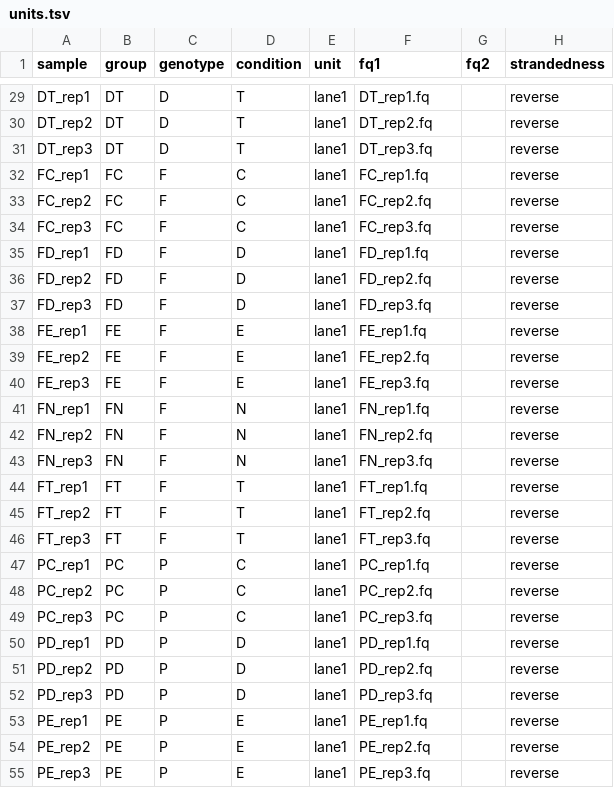
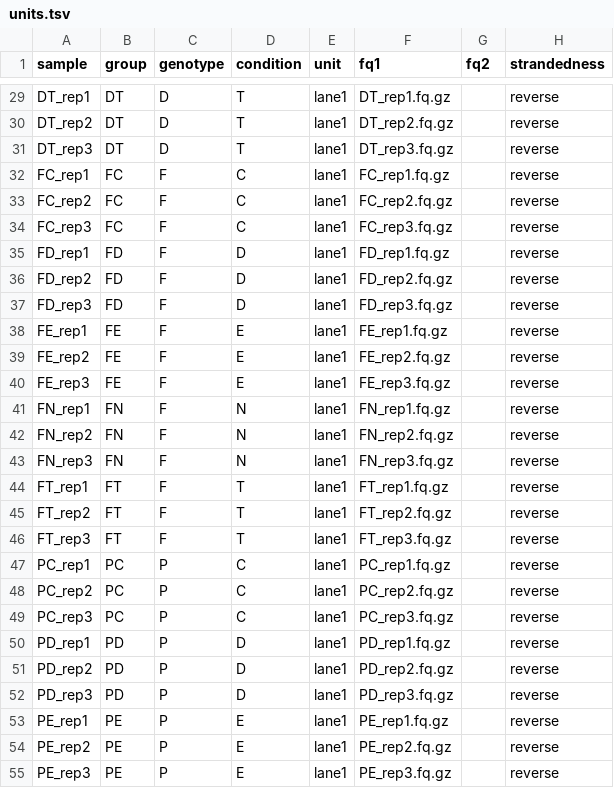
Before and after one commit to vari-bbc/rnaseq_workflow, a TSV file: src/units.tsv, drawn as a sheet; only a part is shown, gaps mark what is left out; the diff covers the shown part only; the diff names each change by its address in the sheet, - before the commit and + after, or states it on an @@ line.

```diff
--- a/src/units.tsv
+++ b/src/units.tsv
-F29 (fq1): DT_rep1.fq
+F29 (fq1): DT_rep1.fq.gz
-F30 (fq1): DT_rep2.fq
+F30 (fq1): DT_rep2.fq.gz
-F31 (fq1): DT_rep3.fq
+F31 (fq1): DT_rep3.fq.gz
-F32 (fq1): FC_rep1.fq
+F32 (fq1): FC_rep1.fq.gz
-F33 (fq1): FC_rep2.fq
+F33 (fq1): FC_rep2.fq.gz
-F34 (fq1): FC_rep3.fq
+F34 (fq1): FC_rep3.fq.gz
-F35 (fq1): FD_rep1.fq
+F35 (fq1): FD_rep1.fq.gz
-F36 (fq1): FD_rep2.fq
+F36 (fq1): FD_rep2.fq.gz
-F37 (fq1): FD_rep3.fq
+F37 (fq1): FD_rep3.fq.gz
-F38 (fq1): FE_rep1.fq
+F38 (fq1): FE_rep1.fq.gz
-F39 (fq1): FE_rep2.fq
+F39 (fq1): FE_rep2.fq.gz
-F40 (fq1): FE_rep3.fq
+F40 (fq1): FE_rep3.fq.gz
-F41 (fq1): FN_rep1.fq
+F41 (fq1): FN_rep1.fq.gz
-F42 (fq1): FN_rep2.fq
+F42 (fq1): FN_rep2.fq.gz
-F43 (fq1): FN_rep3.fq
+F43 (fq1): FN_rep3.fq.gz
-F44 (fq1): FT_rep1.fq
+F44 (fq1): FT_rep1.fq.gz
-F45 (fq1): FT_rep2.fq
+F45 (fq1): FT_rep2.fq.gz
-F46 (fq1): FT_rep3.fq
+F46 (fq1): FT_rep3.fq.gz
-F47 (fq1): PC_rep1.fq
+F47 (fq1): PC_rep1.fq.gz
-F48 (fq1): PC_rep2.fq
+F48 (fq1): PC_rep2.fq.gz
-F49 (fq1): PC_rep3.fq
+F49 (fq1): PC_rep3.fq.gz
-F50 (fq1): PD_rep1.fq
+F50 (fq1): PD_rep1.fq.gz
-F51 (fq1): PD_rep2.fq
+F51 (fq1): PD_rep2.fq.gz
-F52 (fq1): PD_rep3.fq
+F52 (fq1): PD_rep3.fq.gz
-F53 (fq1): PE_rep1.fq
+F53 (fq1): PE_rep1.fq.gz
-F54 (fq1): PE_rep2.fq
+F54 (fq1): PE_rep2.fq.gz
-F55 (fq1): PE_rep3.fq
+F55 (fq1): PE_rep3.fq.gz
```
Also changed, not shown: 33 edited cells elsewhere in this file, 1 other file.
